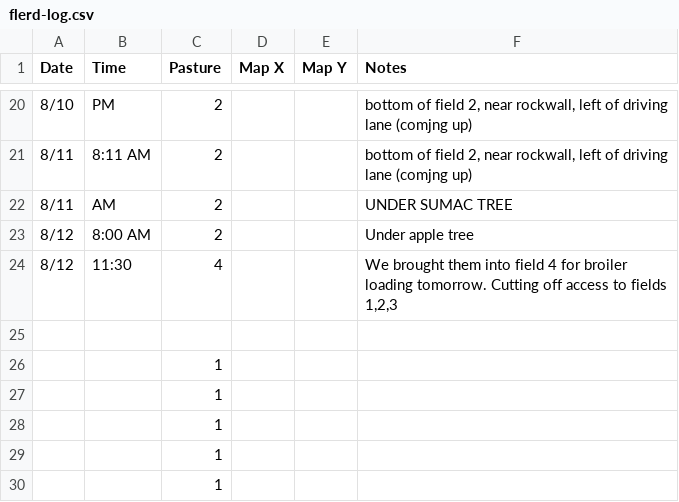
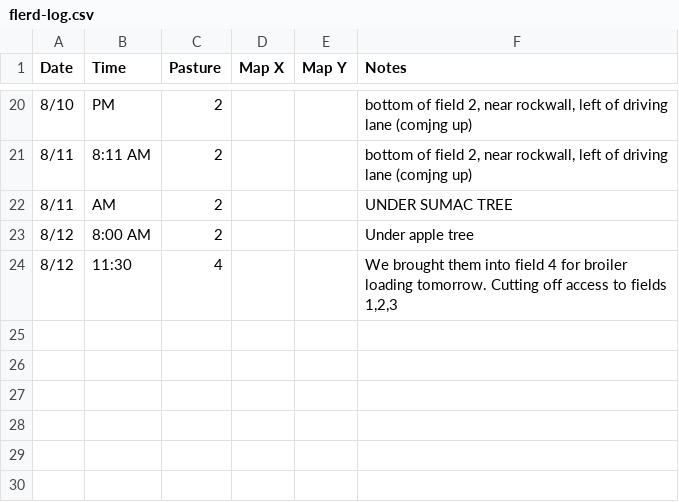
Before and after one commit to aaliyahSHF/FLERD-mapping, a CSV file: flerd-log.csv, drawn as a sheet; only a part is shown, gaps mark what is left out; the diff names each change by its address in the sheet, - before the commit and + after, or states it on an @@ line.

Commit message:
Update flerd-log.csv

```diff
--- a/flerd-log.csv
+++ b/flerd-log.csv
-row 25: (empty)
-row 26:  |  | 1
-row 27:  |  | 1
-row 28:  |  | 1
-row 29:  |  | 1
-row 30:  |  | 1
```
